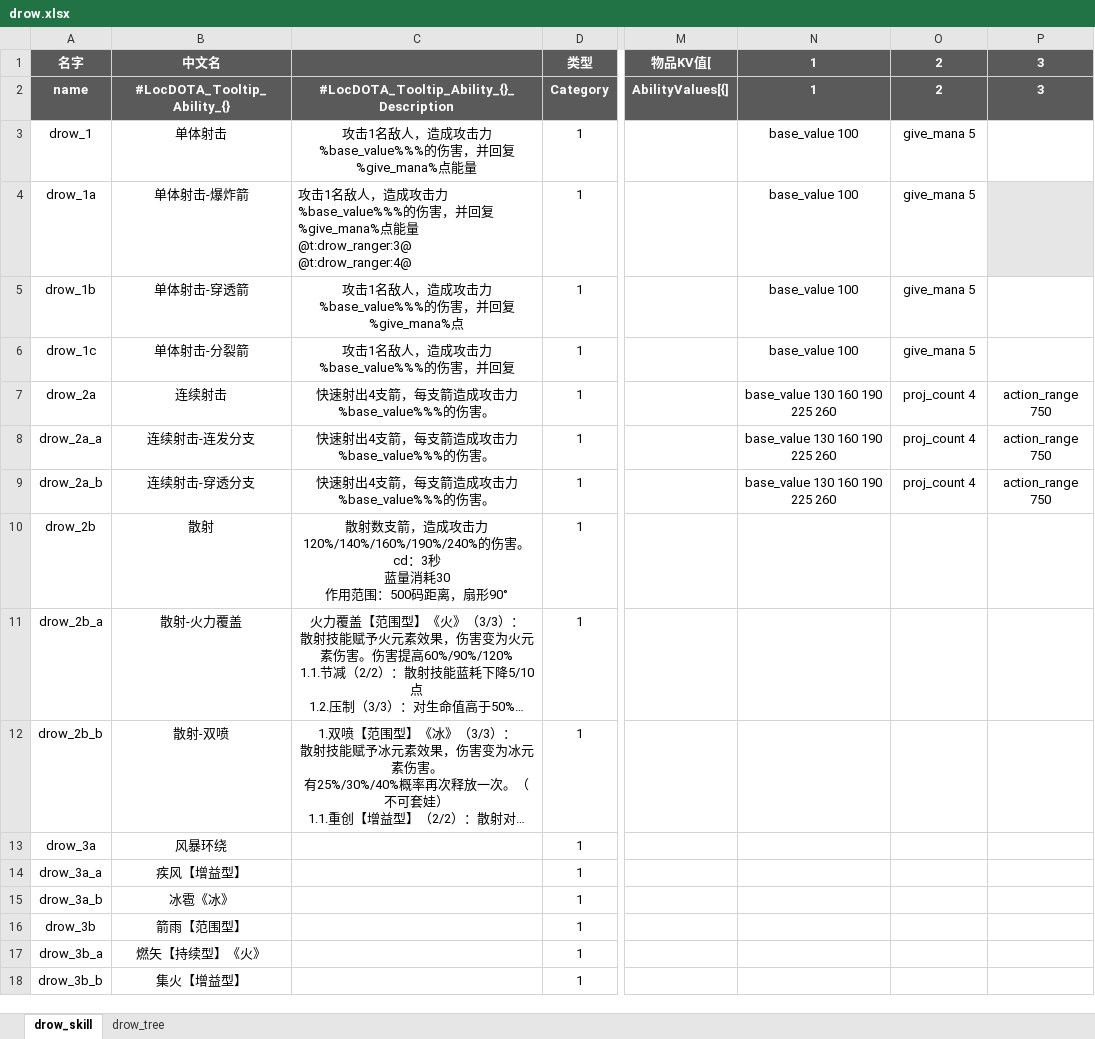
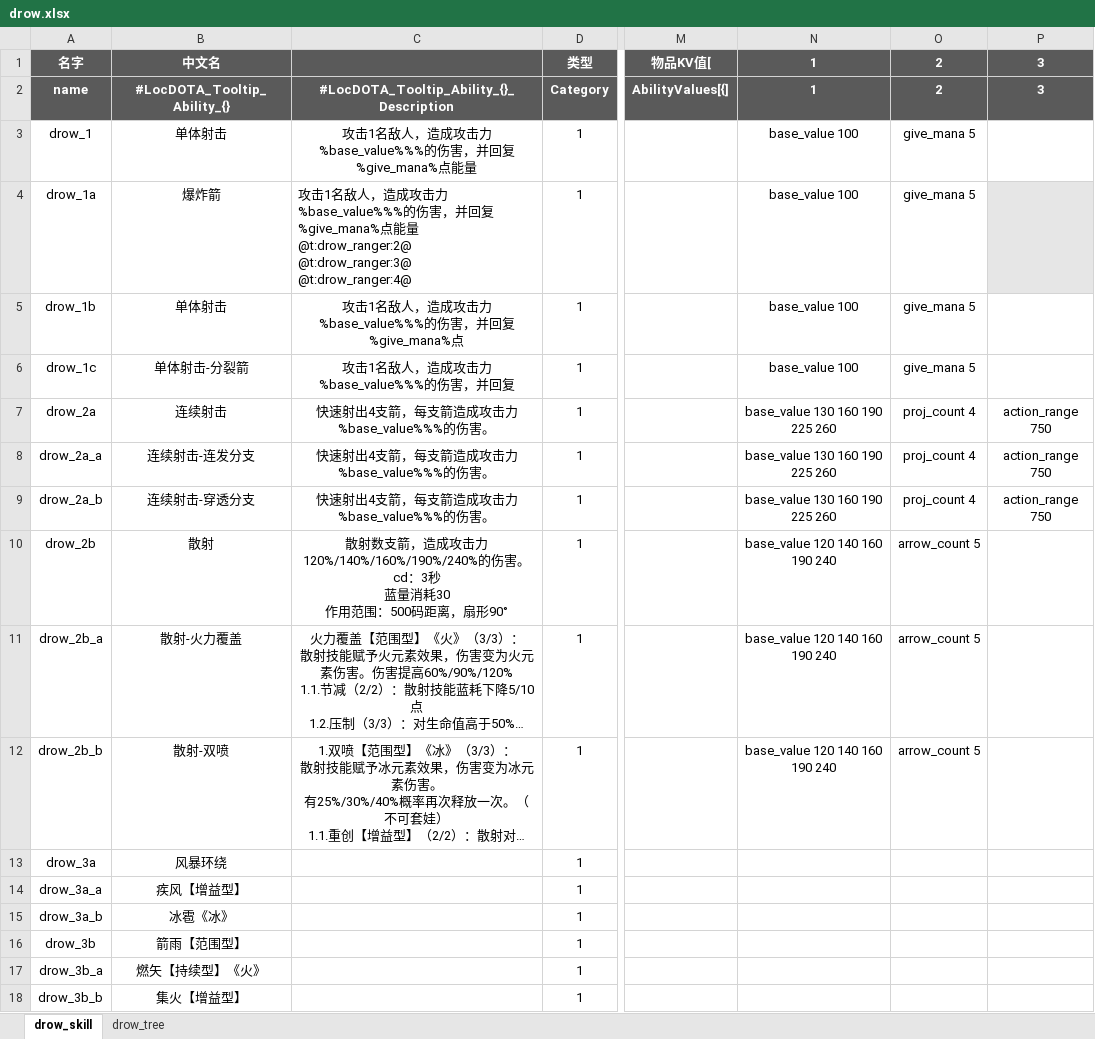
Before and after one commit to YPYT1/nobody, an Excel workbook: excels/abilities/hero/drow.xlsx, sheet drow_skill, drawn as a sheet; only a part is shown, gaps mark what is left out; long unchanged cells end in …; values as stored, in another font and other column widths than the file's, no borders; conditional formats not drawn; ↵ is a line break in a cell; the diff names each change by its address in the sheet, - before the commit and + after, or states it on an @@ line.

```diff
--- a/excels/abilities/hero/drow.xlsx (sheet drow_skill)
+++ b/excels/abilities/hero/drow.xlsx (sheet drow_skill)
-B4 (中文名): 单体射击-爆炸箭
+B4 (中文名): 爆炸箭
-C4: …量 ↵ @t:drow_ranger:3@ ↵ @t:drow_ranger:4@
+C4: …量 ↵ @t:drow_ranger:2@ ↵ @t:drow_ranger:3@ ↵ @t:drow_ranger:4@
-B5 (中文名): 单体射击-穿透箭
+B5 (中文名): 单体射击
-N10:N12 (1): (empty)
+N10:N12 (1): base_value 120 140 160 190 240
-O10:O12 (2): (empty)
+O10:O12 (2): arrow_count 5
```
Also changed, not shown: excels/config/game/hero/talent_tree/drow_ranger.xlsx, excels/npc_heroes_custom.xlsx, 13 other files.
